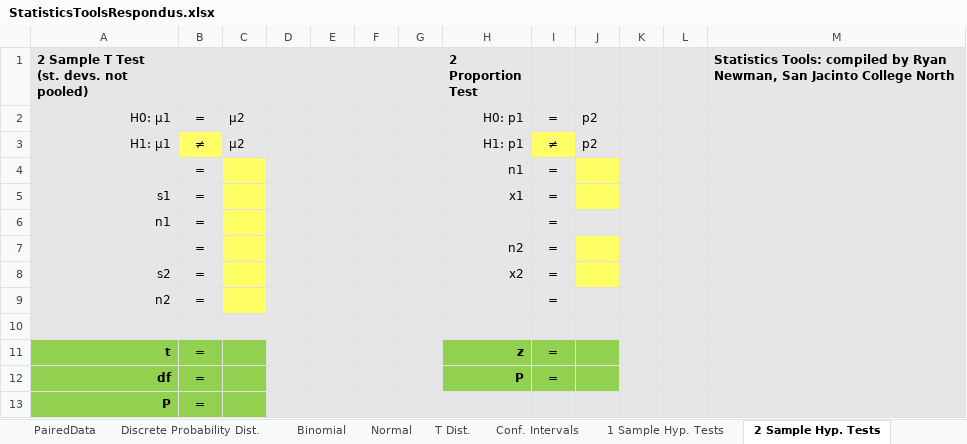
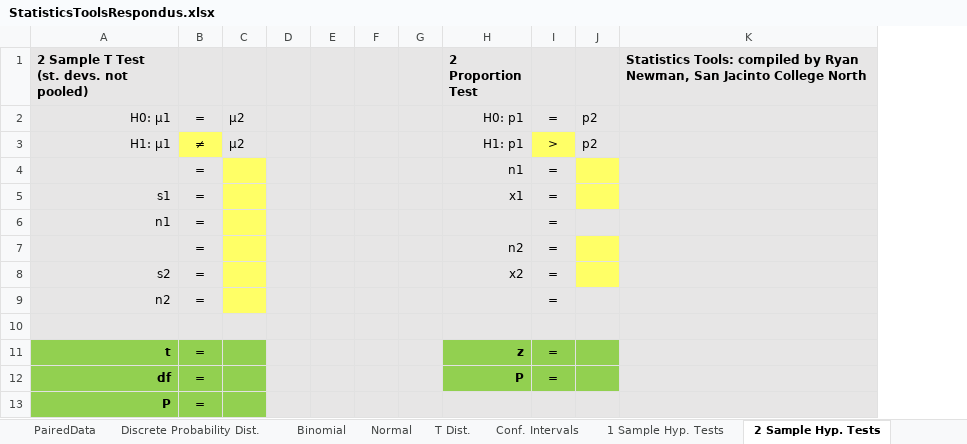
Before and after one commit to SanJacMath/SanJacMath.github.io, an Excel workbook: newman/excel/StatisticsToolsRespondus.xlsx, sheet 2 Sample Hyp. Tests, drawn as a sheet; only a part is shown; values as stored, in another font and other column widths than the file's, no borders; charts and pictures not drawn; the diff names each change by its address in the sheet, - before the commit and + after, or states it on an @@ line.

```diff
--- a/newman/excel/StatisticsToolsRespondus.xlsx (sheet 2 Sample Hyp. Tests)
+++ b/newman/excel/StatisticsToolsRespondus.xlsx (sheet 2 Sample Hyp. Tests)
-column K, empty
-column L, empty
-I3: ≠
+I3: >
```
Also changed, not shown: sheet Binomial, sheet PairedData, sheet SampleStats, sheet One-Way ANOVA, sheet 1 Sample Hyp. Tests, sheet ChiSquare, 2 more sheets, formulas that keep their value, charts or pictures.
